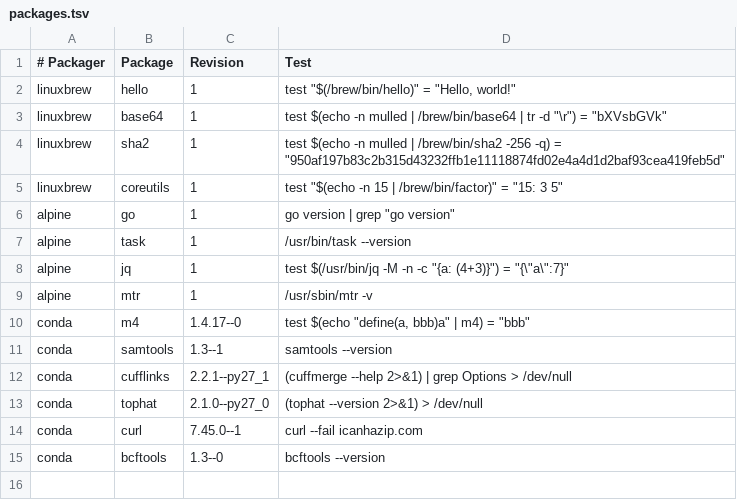
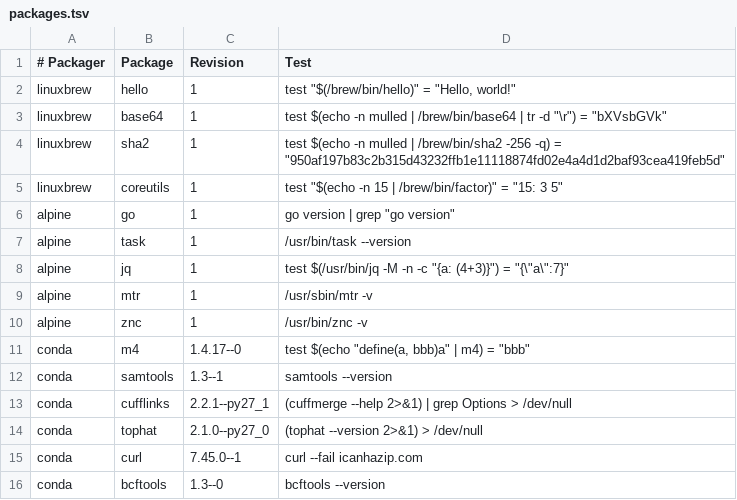
Before and after one commit to BioContainers/mulled, a TSV file: packages.tsv, drawn as a sheet; the diff names each change by its address in the sheet, - before the commit and + after, or states it on an @@ line.

Commit message:
Add ZNC

```diff
--- a/packages.tsv
+++ b/packages.tsv
+row 10: alpine | znc | 1 | /usr/bin/znc -v
```
